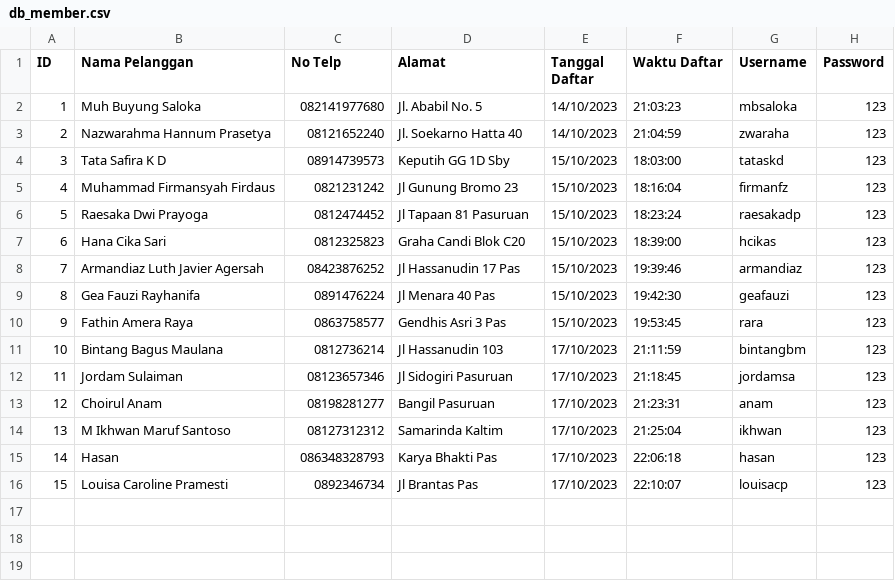
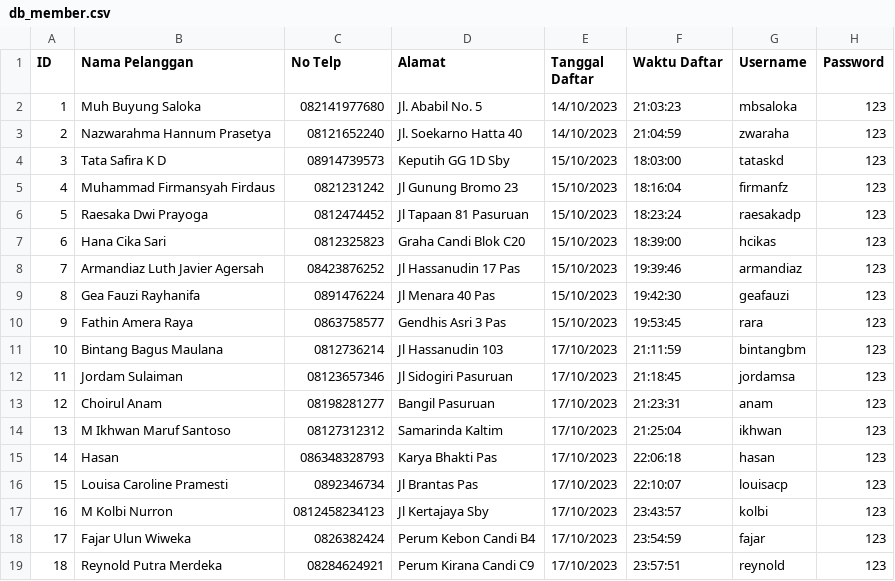
Before and after one commit to mbsaloka/Shop-Transaction-and-Database-System, a CSV file: mini-database-c/database/db_member.csv, drawn as a sheet.

```diff
--- a/mini-database-c/database/db_member.csv
+++ b/mini-database-c/database/db_member.csv
@@ -16 +16,4 @@ ID,Nama Pelanggan,No Telp,Alamat,Tanggal Daftar,Waktu Daftar,Username,Password
 15,Louisa Caroline Pramesti,0892346734,Jl Brantas Pas,17/10/2023,22:10:07,louisacp,123
+16,M Kolbi Nurron,0812458234123,Jl Kertajaya Sby,17/10/2023,23:43:57,kolbi,123
+17,Fajar Ulun Wiweka,0826382424,Perum Kebon Candi B4,17/10/2023,23:54:59,fajar,123
+18,Reynold Putra Merdeka,08284624921,Perum Kirana Candi C9,17/10/2023,23:57:51,reynold,123
```
Also changed, not shown: mini-database-c/database/db_item.csv, 11 other files.
